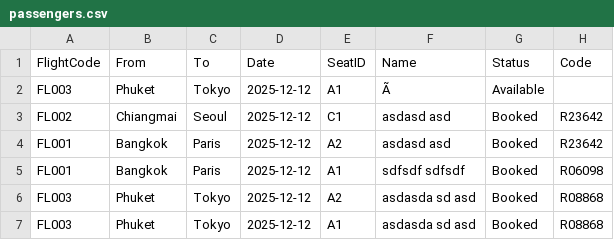
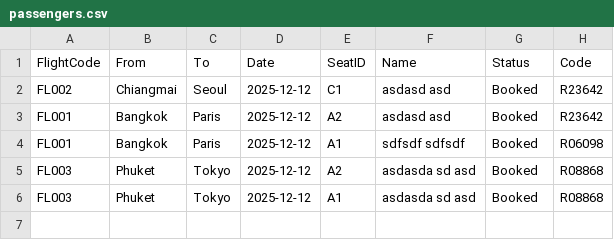
Before and after one commit to PrakritPrad/Profun_FinalProject, a CSV file: passengers.csv, drawn as a sheet; the diff names each change by its address in the sheet, - before the commit and + after, or states it on an @@ line.

```diff
--- a/passengers.csv
+++ b/passengers.csv
-row 2: FL003 | Phuket | Tokyo | 2025-12-12 | A1 | Ã | Available
```
Also changed, not shown: 2 other files.
